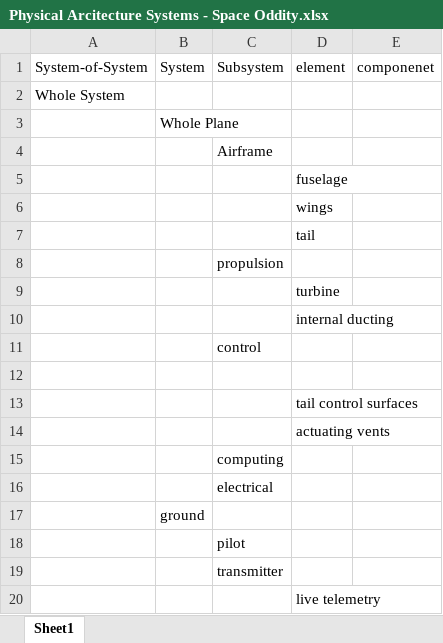
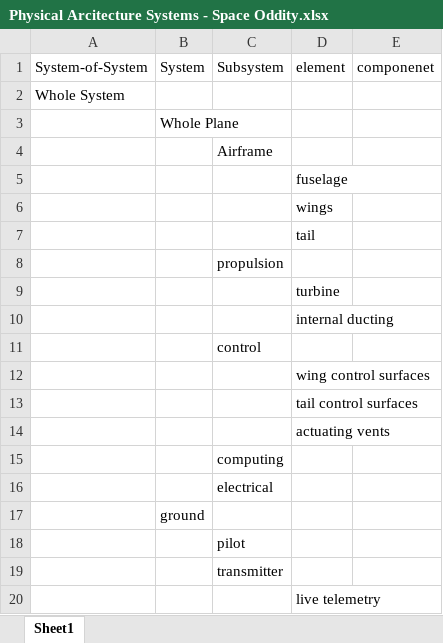
Before and after one commit to alexanderriou/AIAA-Systems-Engineering-Workshop, an Excel workbook: Space Oddity/Physical Arcitecture Systems - Space Oddity.xlsx, sheet Sheet1, drawn as a sheet; values as stored, in another font and other column widths than the file's, no borders; the diff names each change by its address in the sheet, - before the commit and + after, or states it on an @@ line.

```diff
--- a/Space Oddity/Physical Arcitecture Systems - Space Oddity.xlsx (sheet Sheet1)
+++ b/Space Oddity/Physical Arcitecture Systems - Space Oddity.xlsx (sheet Sheet1)
-D12: (empty)
+D12: wing control surfaces
```
Also changed, not shown: 1 other file.
